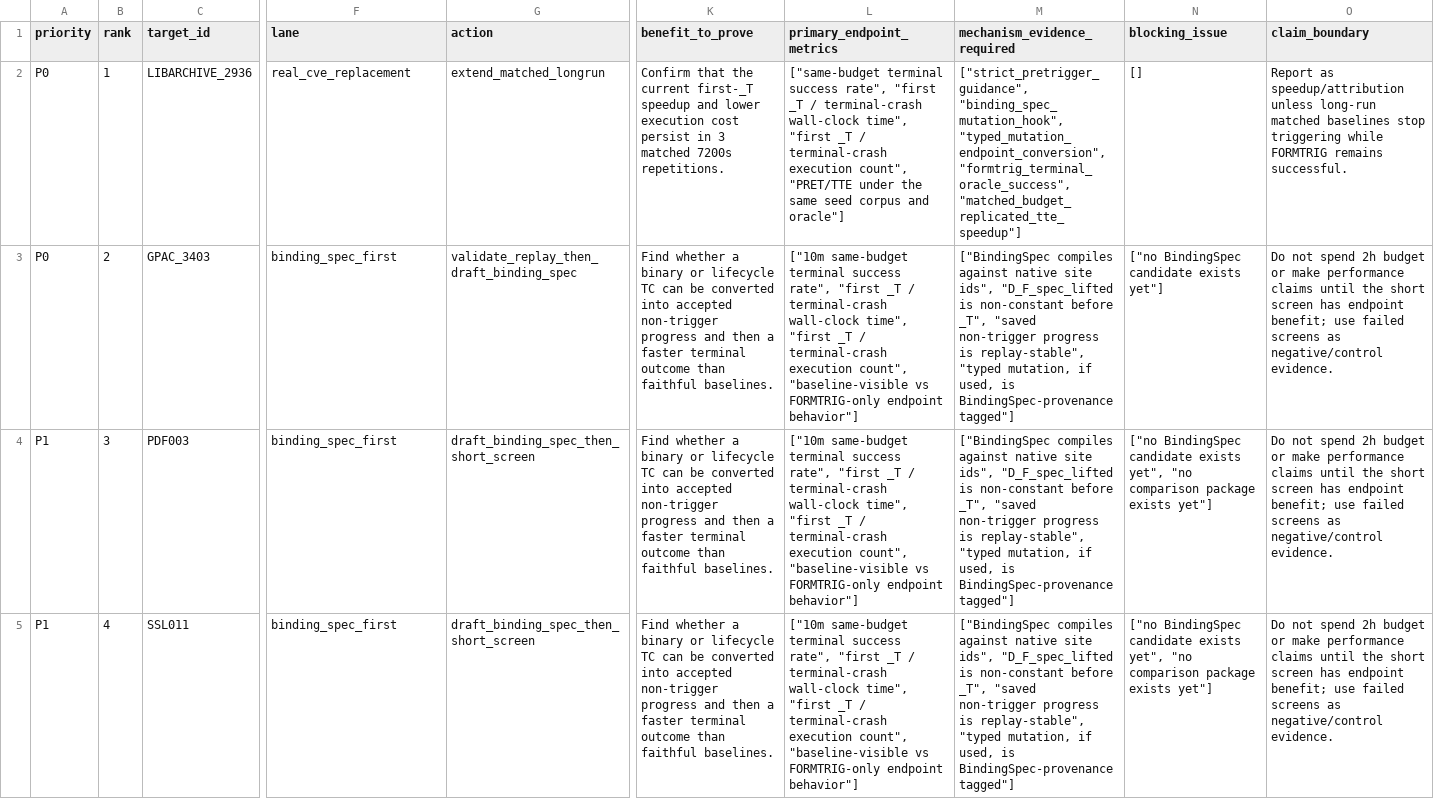
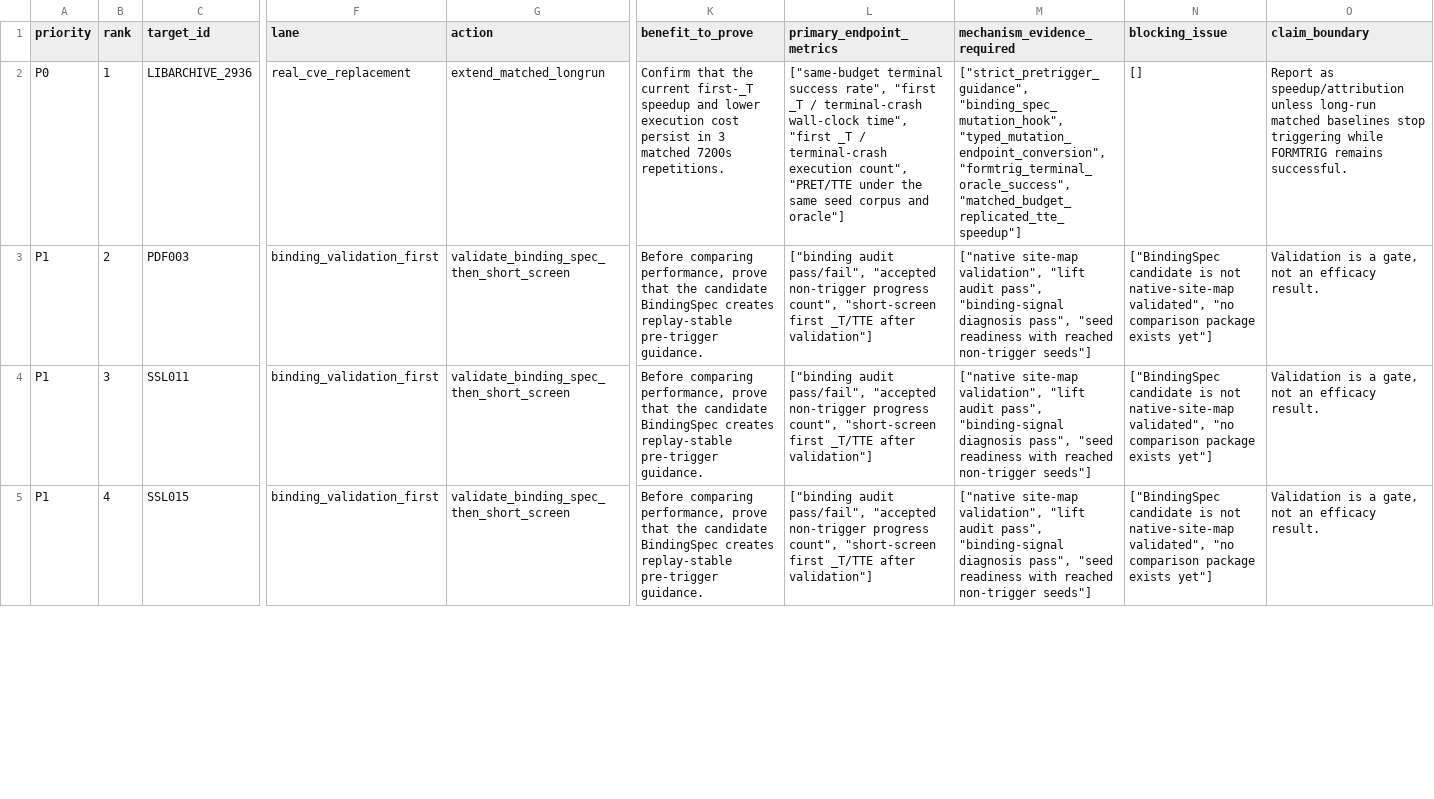
Before and after one commit to Ssh1y/FORMTRIG, a CSV file: artifacts/formtrig_native_readiness/experiment_worklists/benefit_first_worklist_20260616.csv, drawn as a sheet; only a part is shown, gaps mark what is left out; the diff covers the shown part only; the diff names each change by its address in the sheet, - before the commit and + after, or states it on an @@ line.

Commit message:
Add Magma BindingSpec draft pipeline

```diff
--- a/artifacts/formtrig_native_readiness/experiment_worklists/benefit_first_worklist_20260616.csv
+++ b/artifacts/formtrig_native_readiness/experiment_worklists/benefit_first_worklist_20260616.csv
-A3 (priority): P0
+A3 (priority): P1
-C3 (target_id): GPAC_3403
+C3 (target_id): PDF003
-F3:F5 (lane): binding_spec_first
+F3:F5 (lane): binding_validation_first
-G3 (action): validate_replay_then_draft_binding_spec
+G3 (action): validate_binding_spec_then_short_screen
-K3:K5 (benefit_to_prove): Find whether a binary or lifecycle TC can be converted into accepted non-trigger progress and then a faster terminal outcome than faithful baselines.
+K3:K5 (benefit_to_prove): Before comparing performance, prove that the candidate BindingSpec creates replay-stable pre-trigger guidance.
-L3:L5 (primary_endpoint_metrics): ["10m same-budget terminal success rate", "first _T / terminal-crash wall-clock time", "first _T / terminal-crash execution count", "baseline-visible vs FORMTRIG-only endpoint behavior"]
+L3:L5 (primary_endpoint_metrics): ["binding audit pass/fail", "accepted non-trigger progress count", "short-screen first _T/TTE after validation"]
-M3:M5 (mechanism_evidence_required): ["BindingSpec compiles against native site ids", "D_F_spec_lifted is non-constant before _T", "saved non-trigger progress is replay-stable", "typed mutation, if used, is BindingSpec-provenance tagged"]
+M3:M5 (mechanism_evidence_required): ["native site-map validation", "lift audit pass", "binding-signal diagnosis pass", "seed readiness with reached non-trigger seeds"]
-N3 (blocking_issue): ["no BindingSpec candidate exists yet"]
+N3 (blocking_issue): ["BindingSpec candidate is not native-site-map validated", "no comparison package exists yet"]
-O3:O5 (claim_boundary): Do not spend 2h budget or make performance claims until the short screen has endpoint benefit; use failed screens as negative/control evidence.
+O3:O5 (claim_boundary): Validation is a gate, not an efficacy result.
-C4 (target_id): PDF003
+C4 (target_id): SSL011
-G4:G5 (action): draft_binding_spec_then_short_screen
+G4:G5 (action): validate_binding_spec_then_short_screen
-N4:N5 (blocking_issue): ["no BindingSpec candidate exists yet", "no comparison…
+N4:N5 (blocking_issue): ["BindingSpec candidate is not native-site-map validated", "no comparison…
-C5 (target_id): SSL011
+C5 (target_id): SSL015
```
Also changed, not shown: 44 edited cells elsewhere in this file, artifacts/formtrig_native_readiness/hard_target_discovery_queue_20260616.csv, 22 other files.
